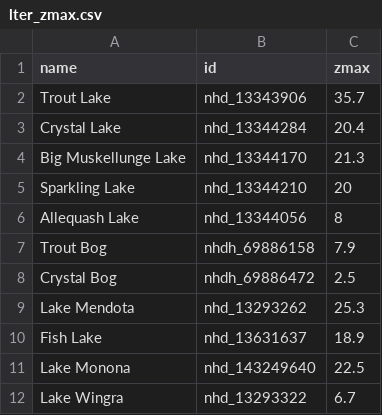
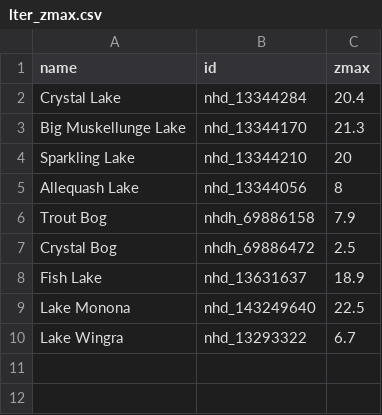
Before and after one commit to GLEON/lakeattributes, a CSV file: data-raw/depth/lter_zmax.csv, drawn as a sheet; the diff names each change by its address in the sheet, - before the commit and + after, or states it on an @@ line.

Commit message:
prune out duplicate depth and area data

```diff
--- a/data-raw/depth/lter_zmax.csv
+++ b/data-raw/depth/lter_zmax.csv
-row 2: Trout Lake | nhd_13343906 | 35.7
-row 9: Lake Mendota | nhd_13293262 | 25.3
```
Also changed, not shown: 3 other files.
